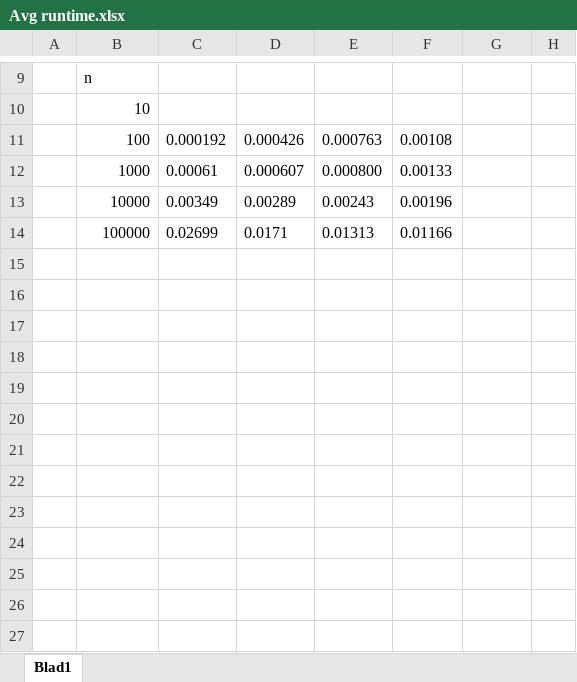
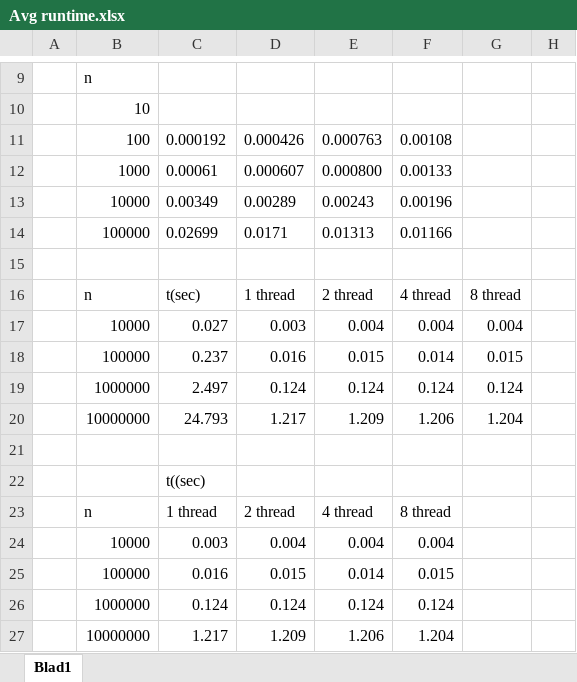
Before and after one commit to blok98/HPP_bucketsort, an Excel workbook: Avg runtime.xlsx, sheet Blad1, drawn as a sheet; only a part is shown, gaps mark what is left out; values as stored, in another font and other column widths than the file's, no borders; the diff names each change by its address in the sheet, - before the commit and + after, or states it on an @@ line.

```diff
--- a/Avg runtime.xlsx (sheet Blad1)
+++ b/Avg runtime.xlsx (sheet Blad1)
+row 15: (empty)
+row 16:  | n | t(sec) | 1 thread | 2 thread | 4 thread | 8 thread
+row 17:  | 10000 | 0.027 | 0.003 | 0.004 | 0.004 | 0.004
+row 18:  | 100000 | 0.237 | 0.016 | 0.015 | 0.014 | 0.015
+row 19:  | 1000000 | 2.497 | 0.124 | 0.124 | 0.124 | 0.124
+row 20:  | 10000000 | 24.793 | 1.217 | 1.209 | 1.206 | 1.204
+row 21: (empty)
+row 22:  |  | t((sec)
+row 23:  | n | 1 thread | 2 thread | 4 thread | 8 thread
+row 24:  | 10000 | 0.003 | 0.004 | 0.004 | 0.004
+row 25:  | 100000 | 0.016 | 0.015 | 0.014 | 0.015
+row 26:  | 1000000 | 0.124 | 0.124 | 0.124 | 0.124
+row 27:  | 10000000 | 1.217 | 1.209 | 1.206 | 1.204
```
Also changed, not shown: 7 other files.
